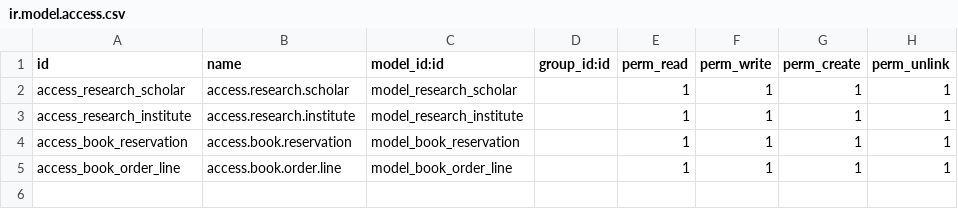
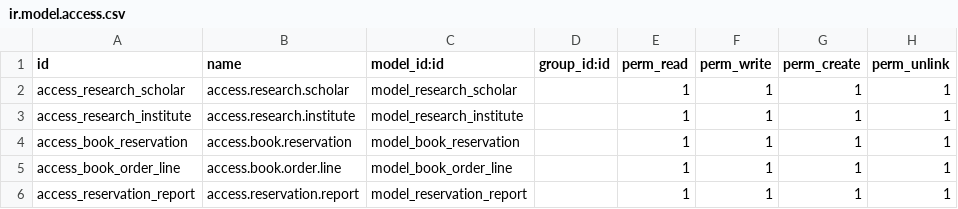
Before and after one commit to athulk45/myprojects, a CSV file: security/ir.model.access.csv, drawn as a sheet.

```diff
--- a/security/ir.model.access.csv
+++ b/security/ir.model.access.csv
@@ -5 +5,2 @@ access_book_reservation,access.book.reservation,model_book_reservation,,1,1,1,1
 access_book_order_line,access.book.order.line,model_book_order_line,,1,1,1,1
+access_reservation_report,access.reservation.report,model_reservation_report,,1,1,1,1
```
Also changed, not shown: 10 other files.
